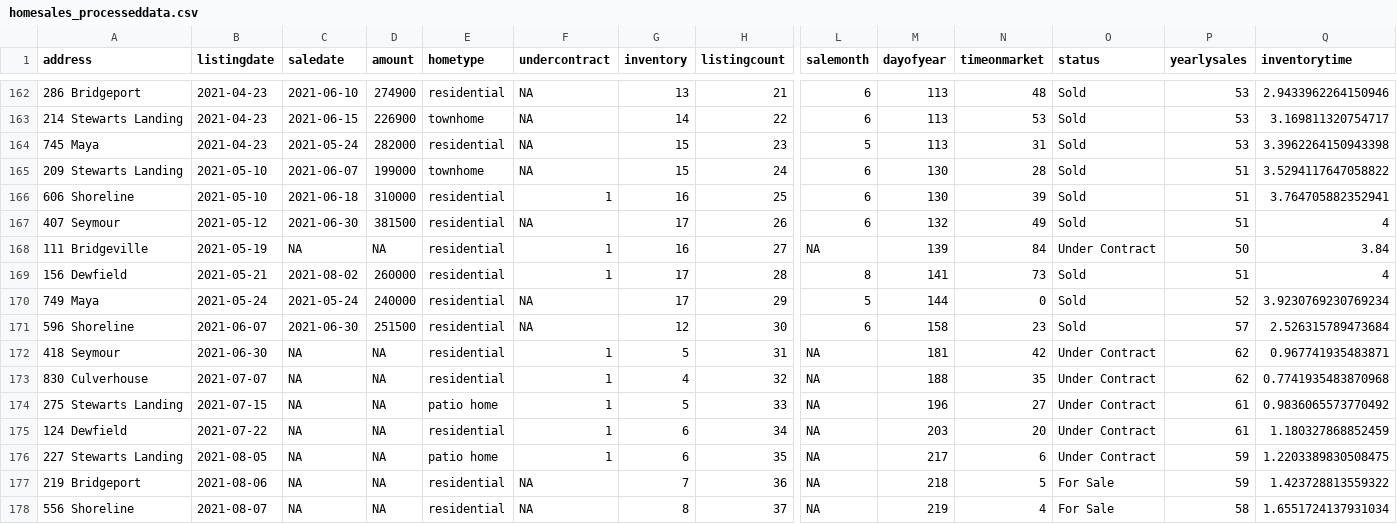
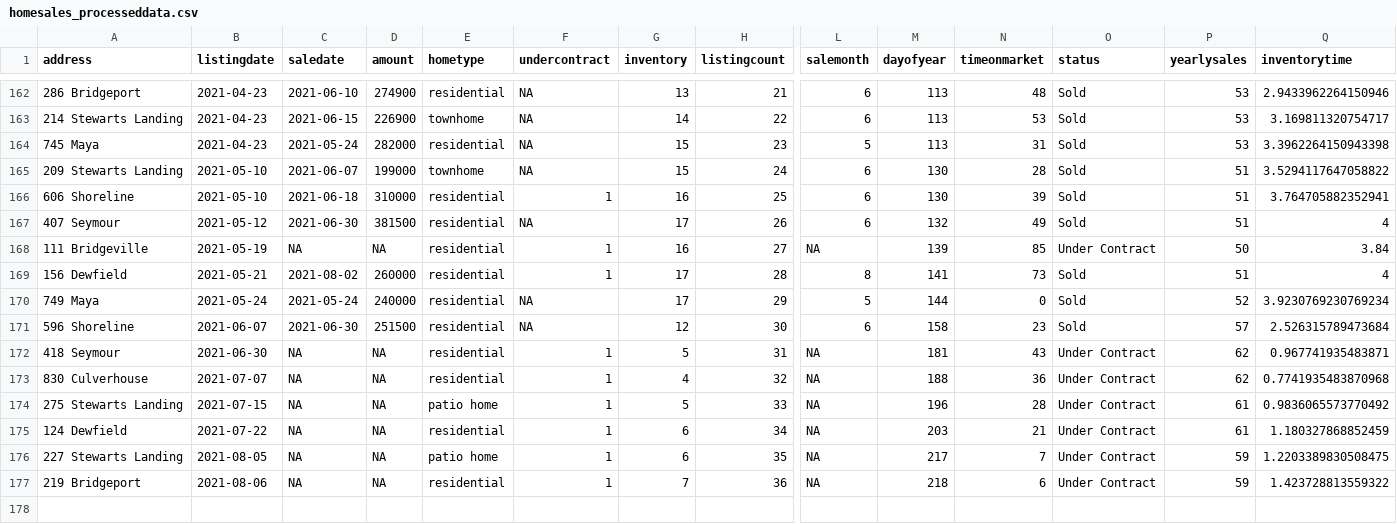
Before and after one commit to robhanssen/glenlake-homesales-old, a CSV file: data/homesales_processeddata.csv, drawn as a sheet; only a part is shown, gaps mark what is left out; rows hold the shown columns only; the diff names each change by its address in the sheet, - before the commit and + after, or states it on an @@ line.

Commit message:
Automated data update Aug 12, 2021 at 05:08

```diff
--- a/data/homesales_processeddata.csv
+++ b/data/homesales_processeddata.csv
-N168 (timeonmarket): 84
+N168 (timeonmarket): 85
-N172 (timeonmarket): 42
+N172 (timeonmarket): 43
-N173 (timeonmarket): 35
+N173 (timeonmarket): 36
-N174 (timeonmarket): 27
+N174 (timeonmarket): 28
-N175 (timeonmarket): 20
+N175 (timeonmarket): 21
-N176 (timeonmarket): 6
+N176 (timeonmarket): 7
-F177 (undercontract): NA
+F177 (undercontract): 1
-N177 (timeonmarket): 5
+N177 (timeonmarket): 6
-O177 (status): For Sale
+O177 (status): Under Contract
-row 178: 556 Shoreline | 2021-08-07 | NA | NA | residential | NA | 8 | 37 | NA | 219 | 4 | For Sale | 58 | 1.6551724137931034
```
Also changed, not shown: data/listing-overview-by-year.csv, data/median-time-on-market.csv, 20 other files.
